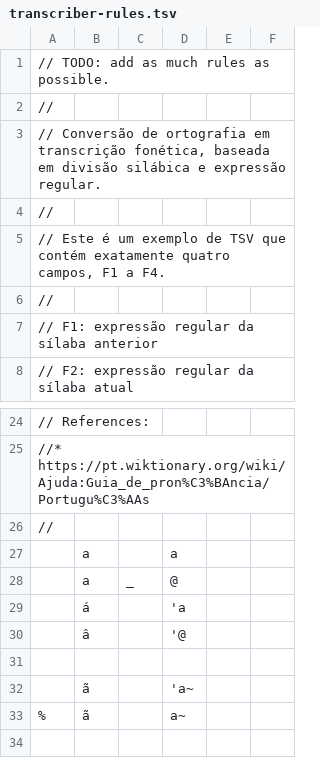
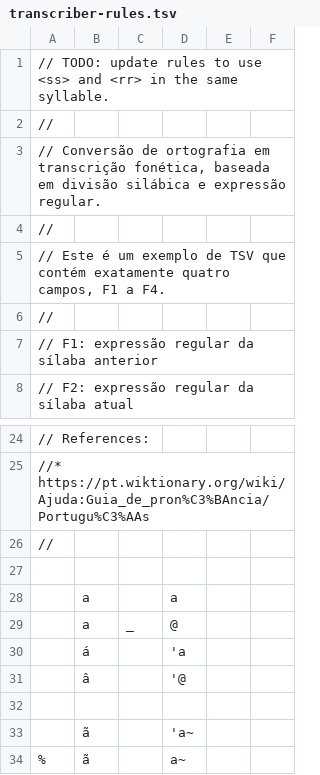
Before and after one commit to fabiolimace/espeak-playground, a TSV file: transcriber/transcriber-rules.tsv, drawn as a sheet; only a part is shown, gaps mark what is left out; the shorter side is filled out with more unchanged rows.

```diff
--- a/transcriber/transcriber-rules.tsv
+++ b/transcriber/transcriber-rules.tsv
@@ -1,2 +1,2 @@
-// TODO: add as much rules as possible.
+// TODO: update rules to use <ss> and <rr> in the same syllable.
 //
@@ -26,2 +26,3 @@
 //
+
 	a		a
```
Also changed, not shown: 2 other files.
